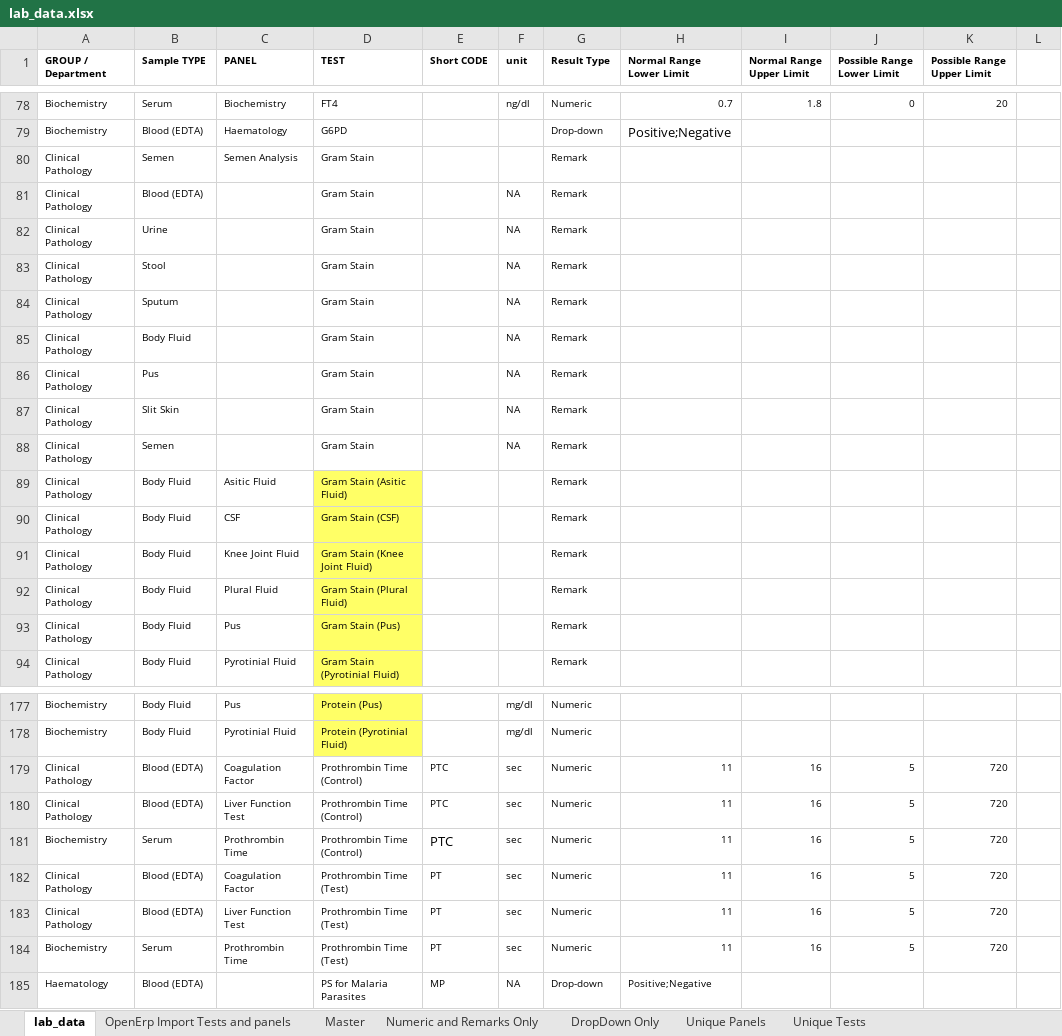
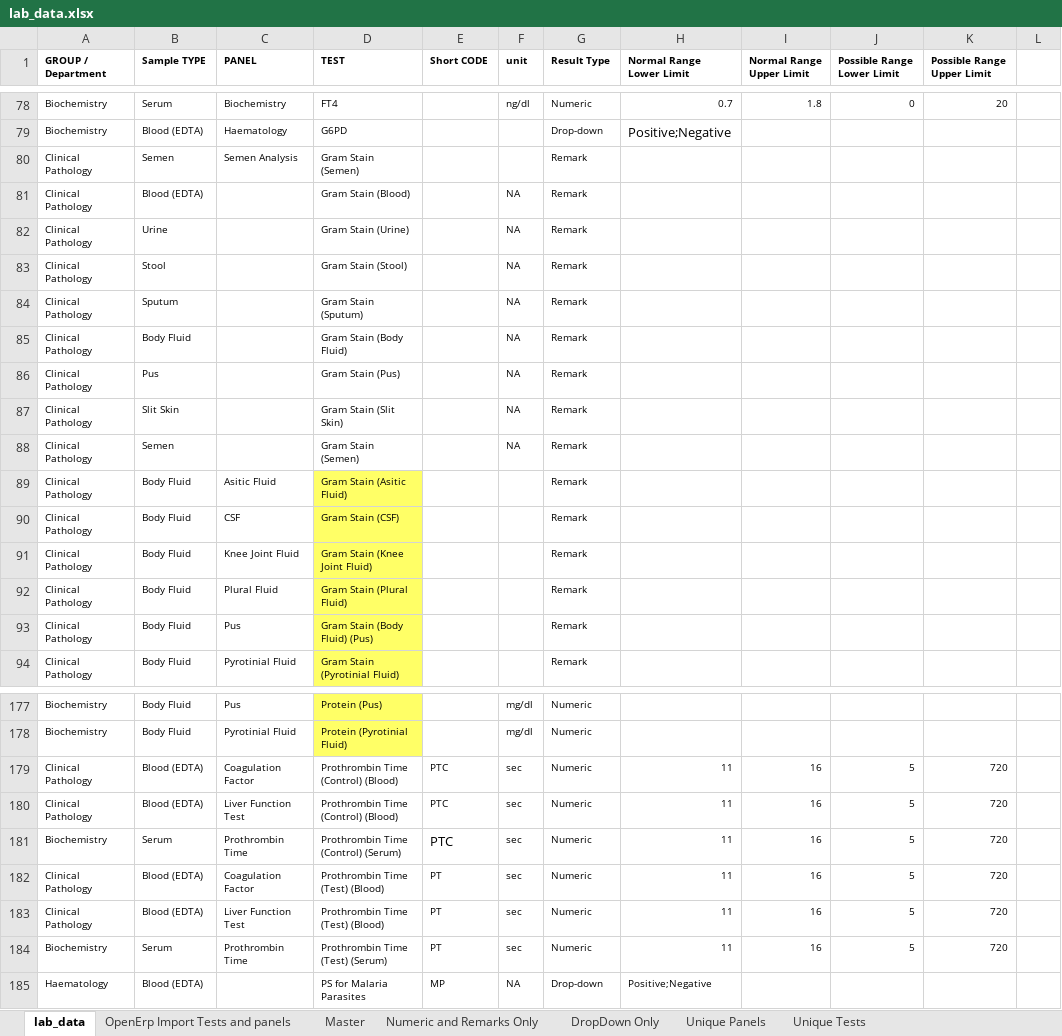
Before and after one commit to Bahmni/OpenElis, an Excel workbook: data_migration/lab_data.xlsx, sheet lab_data, drawn as a sheet; only a part is shown, gaps mark what is left out; values as stored, in another font and other column widths than the file's, no borders; the diff covers the shown part only; the diff names each change by its address in the sheet, - before the commit and + after, or states it on an @@ line.

Commit message:
Banka | Change tests & panels.

```diff
--- a/data_migration/lab_data.xlsx (sheet lab_data)
+++ b/data_migration/lab_data.xlsx (sheet lab_data)
-D80 (TEST): Gram Stain
+D80 (TEST): Gram Stain (Semen)
-D81 (TEST): Gram Stain
+D81 (TEST): Gram Stain (Blood)
-D82 (TEST): Gram Stain
+D82 (TEST): Gram Stain (Urine)
-D83 (TEST): Gram Stain
+D83 (TEST): Gram Stain (Stool)
-D84 (TEST): Gram Stain
+D84 (TEST): Gram Stain (Sputum)
-D85 (TEST): Gram Stain
+D85 (TEST): Gram Stain (Body Fluid)
-D86 (TEST): Gram Stain
+D86 (TEST): Gram Stain (Pus)
-D87 (TEST): Gram Stain
+D87 (TEST): Gram Stain (Slit Skin)
-D88 (TEST): Gram Stain
+D88 (TEST): Gram Stain (Semen)
-D93 (TEST): Gram Stain (Pus)
+D93 (TEST): Gram Stain (Body Fluid) (Pus)
-D179:D180 (TEST): Prothrombin Time (Control)
+D179:D180 (TEST): Prothrombin Time (Control) (Blood)
-D181 (TEST): Prothrombin Time (Control)
+D181 (TEST): Prothrombin Time (Control) (Serum)
-D182:D183 (TEST): Prothrombin Time (Test)
+D182:D183 (TEST): Prothrombin Time (Test) (Blood)
-D184 (TEST): Prothrombin Time (Test)
+D184 (TEST): Prothrombin Time (Test) (Serum)
```
Also changed, not shown: 22 edited cells elsewhere in this sheet, 1 other file.
